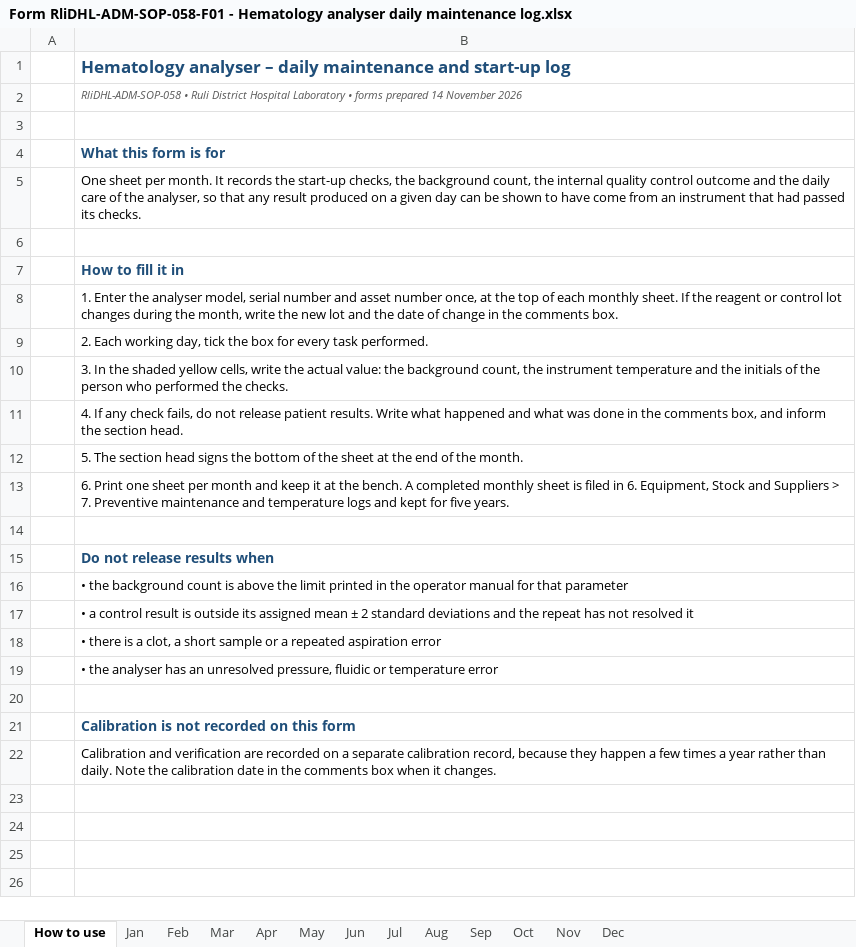
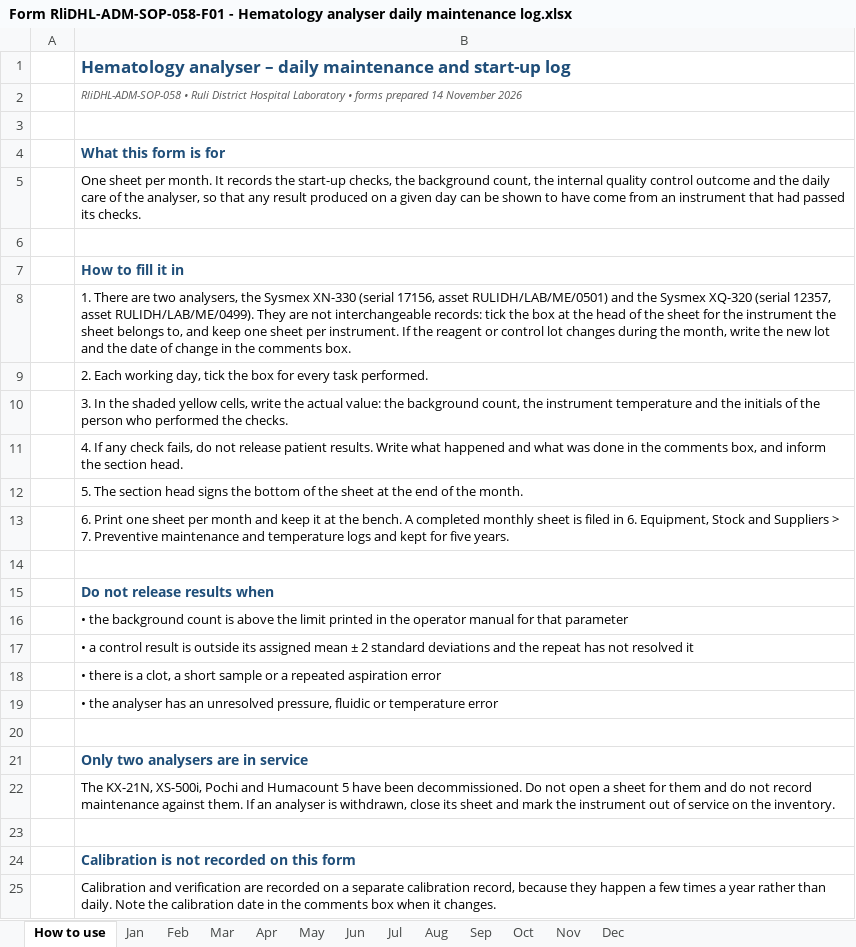
Before and after one commit to Ssamahan/welcome, an Excel workbook: lab-sops/Form RliDHL-ADM-SOP-058-F01 - Hematology analyser daily maintenance log.xlsx, sheet How to use, drawn as a sheet; values as stored, in another font and other column widths than the file's, no borders; the diff names each change by its address in the sheet, - before the commit and + after, or states it on an @@ line.

Commit message:
Correct equipment scope to match inventory: only Sysmex XN-330 and XQ-320 in haematology; drop Humastar/Humalyzer and the non-existent freezer from forms
Co-authored-by: arena-agent <297053741+arena-agent@users.noreply.github.com>

```diff
--- a/lab-sops/Form RliDHL-ADM-SOP-058-F01 - Hematology analyser daily maintenance log.xlsx (sheet How to use)
+++ b/lab-sops/Form RliDHL-ADM-SOP-058-F01 - Hematology analyser daily maintenance log.xlsx (sheet How to use)
-B8: 1. Enter the analyser model, serial number and asset number once, at the top of each monthly sheet. If the…
+B8: 1. There are two analysers, the Sysmex XN-330 (serial 17156, asset RULIDH/LAB/ME/0501) and the Sysmex XQ-320 (serial 12357, asset RULIDH/LAB/ME/0499). They are not interchangeable records: tick the box at the head of the sheet for the instrument the sheet belongs to, and keep one sheet per instrument. If the…
+row 20: (empty)
+row 21:  | Only two analysers are in service
+row 22:  | The KX-21N, XS-500i, Pochi and Humacount 5 have been decommissioned. Do not open a sheet for them and do not record maintenance against them. If an analyser is withdrawn, close its sheet and mark the instrument out of service on the inventory.
```
Also changed, not shown: sheet Feb, sheet Jun, sheet Apr, sheet Nov, sheet Sep, sheet May, 6 more sheets, lab-sops/00 - Change log ADDENDUM - equipment maintenance block (Nov 2026).xlsx, lab-sops/Form RliDHL-ADM-SOP-056-F01 - Temperature monitoring fridges freezers and rooms.xlsx, 9 other files.
